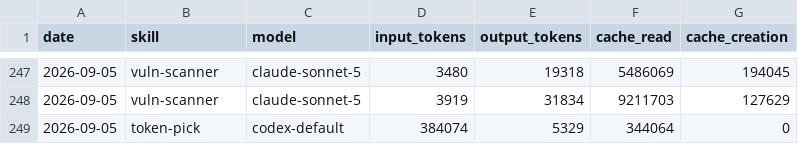
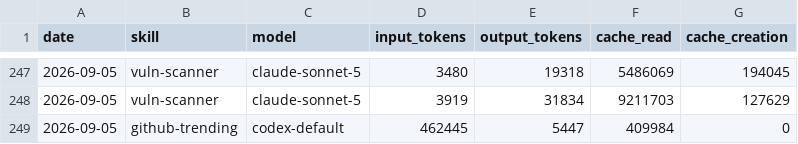
Before and after one commit to Svector-anu/svectors-lab, a CSV file: memory/token-usage.csv, drawn as a sheet; only a part is shown, gaps mark what is left out.

Commit message:
chore(github-trending): auto-commit 2026-09-05

```diff
--- a/memory/token-usage.csv
+++ b/memory/token-usage.csv
@@ -248,2 +248,2 @@ date,skill,model,input_tokens,output_tokens,cache_read,cache_creation
 2026-09-05,vuln-scanner,claude-sonnet-5,3919,31834,9211703,127629
-2026-09-05,token-pick,codex-default,384074,5329,344064,0
+2026-09-05,github-trending,codex-default,462445,5447,409984,0
```
Also changed, not shown: 4 other files.
